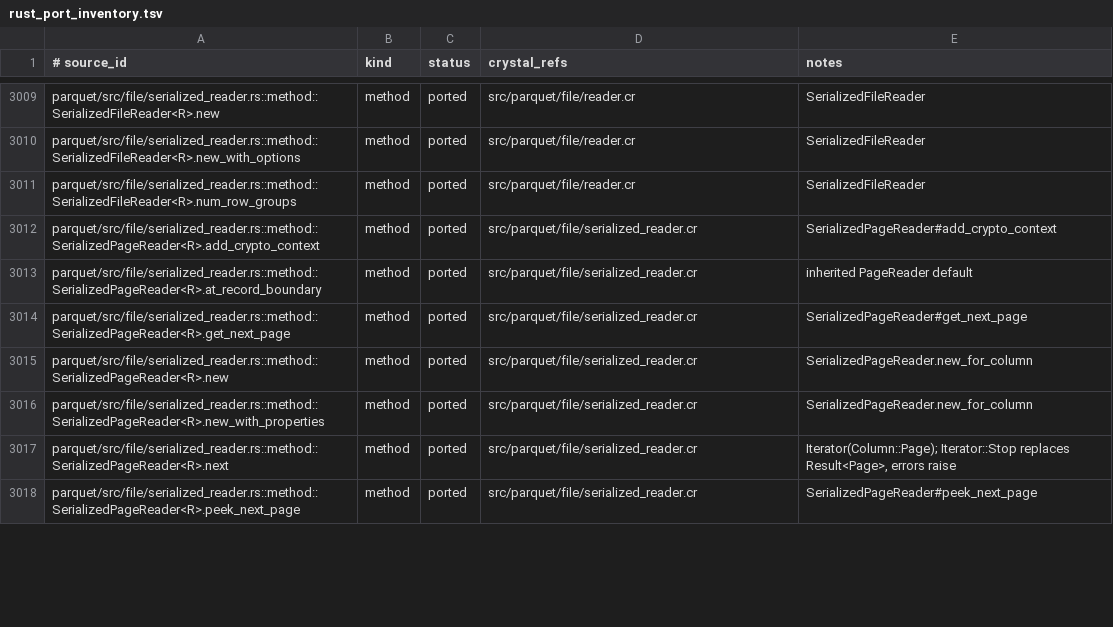
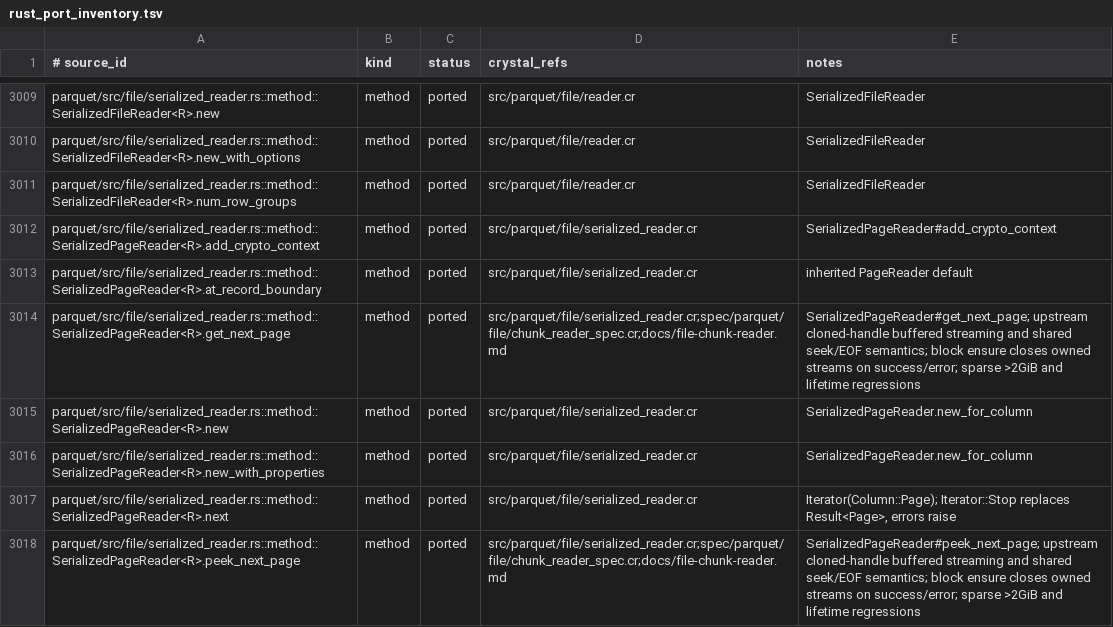
Before and after one commit to dsisnero/parquet-cr, a TSV file: plans/inventory/rust_port_inventory.tsv, drawn as a sheet; only a part is shown, gaps mark what is left out; the diff covers the shown part only.

Commit message:
port: Stream large local file reads
- Replace `FileChunkReader#get_read`'s whole-tail `Int32` allocation with the
  upstream file model: duplicate the open handle, seek to the offset, return a
  buffered `File`. Offsets stay `UInt64` until the native seek, so files above
  2 GiB no longer raise `OverflowError` and no read allocates the file tail.
- Add a block overload `get_read(start) { |io| }` that closes the reader in
  `ensure` (Rust relies on Drop). Page-header parsing and column splicing use it,
  covering parse and splice failures; `append_column_from_read` still borrows.
- Add ten characterization specs: sparse file beyond `Int32::MAX`, buffered
  successive reads, empty reads, EOF and beyond-EOF seeks, shared seek position,
  owned handle after the source closes, unlinked source file, block cleanup on
  success and exceptions, and integrated page/splice stream cleanup. The sparse
  and EOF specs fail on the previous implementation.
- Add `docs/file-chunk-reader.md` and update architecture, testing, README,
  CHANGELOG, the divergence reference, the parity phase and the ledger rows for
  `File.get_read`, `SerializedPageReader` and `SerializedRowGroupWriter`.

Divergences: upstream's cloned-handle semantics are preserved, so returned
readers share the OS seek position and seeking at or beyond EOF is allowed; the
report's independent-position `read_at` proposal and its file bounds rejection
are not used (that bounds error belongs to the in-memory `Bytes` reader). The
block `get_read` overload is an added API for ensure-based cleanup. `get_bytes`
is unchanged, so positional reads do not move the shared position.

Upstream: apache/arrow-rs 60.0.0 (ef1fa157977633f0ba21aa921f9ef3d5c669235b)
Gates: `make lint` (214 files, 0 failures), `make test` (2112 examples),
`make test-extensions` (2118 examples), `git diff --check` clean.

```diff
--- a/plans/inventory/rust_port_inventory.tsv
+++ b/plans/inventory/rust_port_inventory.tsv
@@ -3013,3 +3013,3 @@ parquet/src/file/serialized_reader.rs::method::SerializedPageReader<R>.add_crypt
 parquet/src/file/serialized_reader.rs::method::SerializedPageReader<R>.at_record_boundary	method	ported	src/parquet/file/serialized_reader.cr	inherited PageReader default
-parquet/src/file/serialized_reader.rs::method::SerializedPageReader<R>.get_next_page	method	ported	src/parquet/file/serialized_reader.cr	SerializedPageReader#get_next_page
+parquet/src/file/serialized_reader.rs::method::SerializedPageReader<R>.get_next_page	method	ported	src/parquet/file/serialized_reader.cr;spec/parquet/file/chunk_reader_spec.cr;docs/file-chunk-reader.md	SerializedPageReader#get_next_page; upstream cloned-handle buffered streaming and shared seek/EOF semantics; block ensure closes owned streams on success/error; sparse >2GiB and lifetime regressions
 parquet/src/file/serialized_reader.rs::method::SerializedPageReader<R>.new	method	ported	src/parquet/file/serialized_reader.cr	SerializedPageReader.new_for_column
@@ -3017,2 +3017,2 @@ parquet/src/file/serialized_reader.rs::method::SerializedPageReader<R>.new_with_
 parquet/src/file/serialized_reader.rs::method::SerializedPageReader<R>.next	method	ported	src/parquet/file/serialized_reader.cr	Iterator(Column::Page); Iterator::Stop replaces Result<Page>, errors raise
-parquet/src/file/serialized_reader.rs::method::SerializedPageReader<R>.peek_next_page	method	ported	src/parquet/file/serialized_reader.cr	SerializedPageReader#peek_next_page
+parquet/src/file/serialized_reader.rs::method::SerializedPageReader<R>.peek_next_page	method	ported	src/parquet/file/serialized_reader.cr;spec/parquet/file/chunk_reader_spec.cr;docs/file-chunk-reader.md	SerializedPageReader#peek_next_page; upstream cloned-handle buffered streaming and shared seek/EOF semantics; block ensure closes owned streams on success/error; sparse >2GiB and lifetime regressions
```
Also changed, not shown: 8 edited cells elsewhere in this file, 11 other files.
